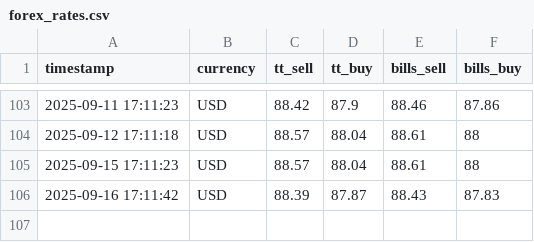
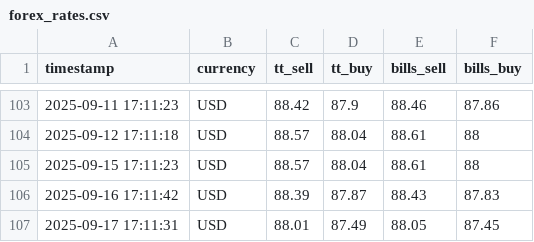
Before and after one commit to sudo87/iob-tt-rates, a CSV file: data/forex_rates.csv, drawn as a sheet; only a part is shown, gaps mark what is left out.

```diff
--- a/data/forex_rates.csv
+++ b/data/forex_rates.csv
@@ -106 +106,2 @@ timestamp,currency,tt_sell,tt_buy,bills_sell,bills_buy
 2025-09-16 17:11:42,USD,88.39,87.87,88.43,87.83
+2025-09-17 17:11:31,USD,88.01,87.49,88.05,87.45
```
